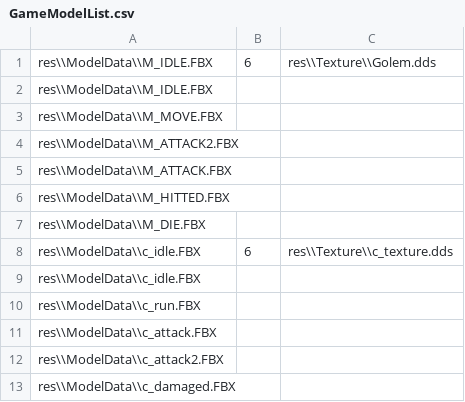
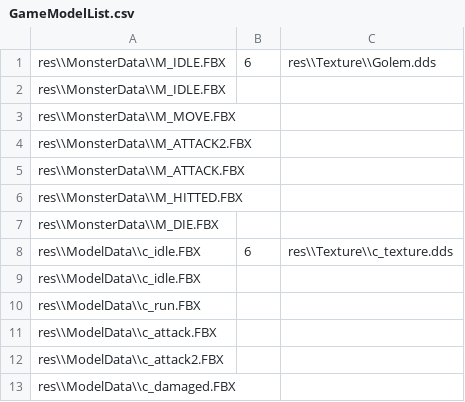
Before and after one commit to yeosu0107/SilentEngine, a CSV file: SilentEngine/SilentEngine/GameModelList.csv, drawn as a sheet; only a part is shown; the diff covers the shown part only.

```diff
--- a/SilentEngine/SilentEngine/GameModelList.csv
+++ b/SilentEngine/SilentEngine/GameModelList.csv
@@ -1,8 +1,8 @@
-res\\ModelData\\M_IDLE.FBX,6,res\\Texture\\Golem.dds
-res\\ModelData\\M_IDLE.FBX,,
-res\\ModelData\\M_MOVE.FBX,,
-res\\ModelData\\M_ATTACK2.FBX,,
-res\\ModelData\\M_ATTACK.FBX,,
-res\\ModelData\\M_HITTED.FBX,,
-res\\ModelData\\M_DIE.FBX,,
+res\\MonsterData\\M_IDLE.FBX,6,res\\Texture\\Golem.dds
+res\\MonsterData\\M_IDLE.FBX,,
+res\\MonsterData\\M_MOVE.FBX,,
+res\\MonsterData\\M_ATTACK2.FBX,,
+res\\MonsterData\\M_ATTACK.FBX,,
+res\\MonsterData\\M_HITTED.FBX,,
+res\\MonsterData\\M_DIE.FBX,,
 res\\ModelData\\c_idle.FBX,6,res\\Texture\\c_texture.dds
```
Also changed, not shown: 18 added rows and 10 edited cells elsewhere in this file, 17 other files.
